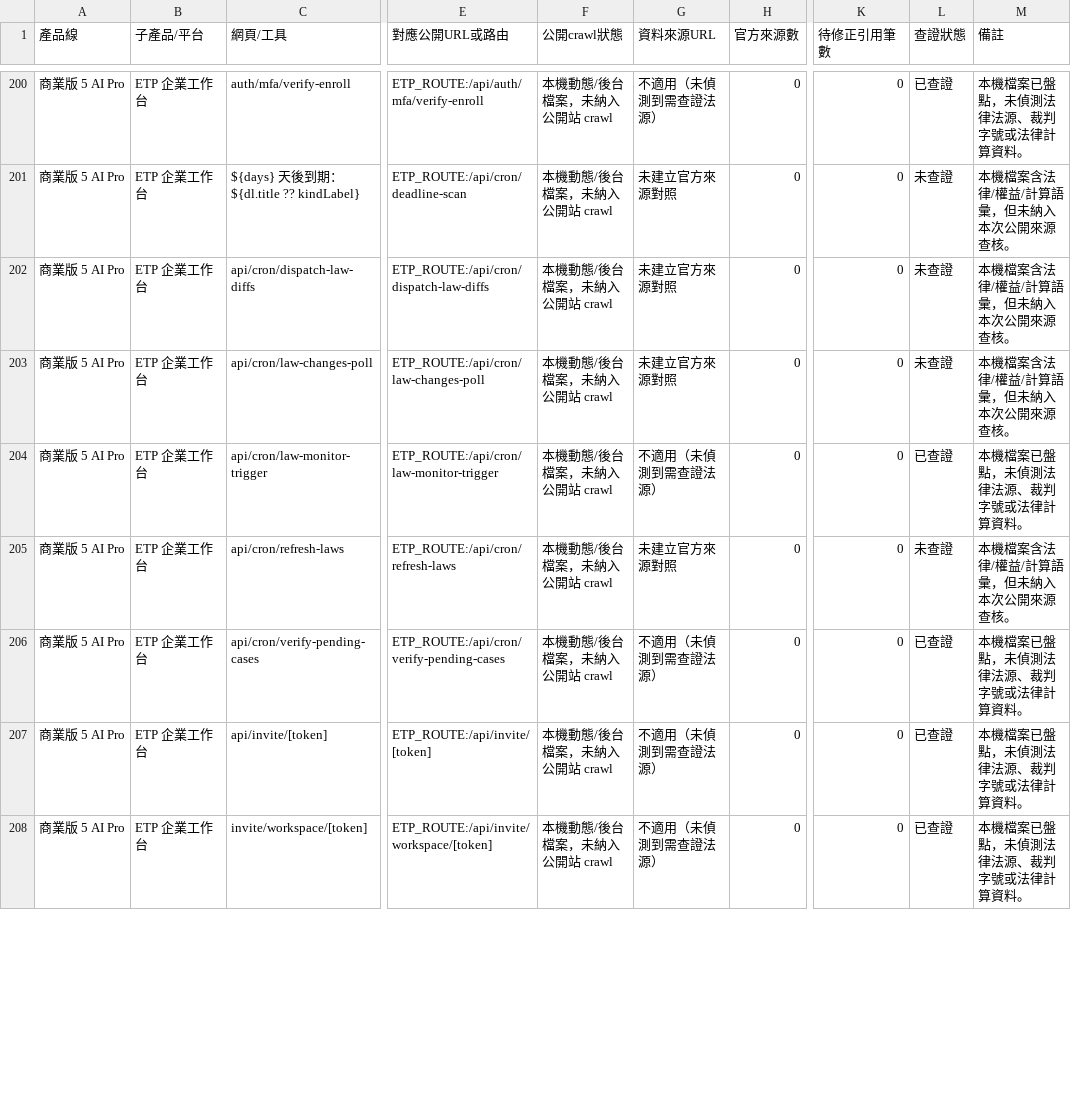
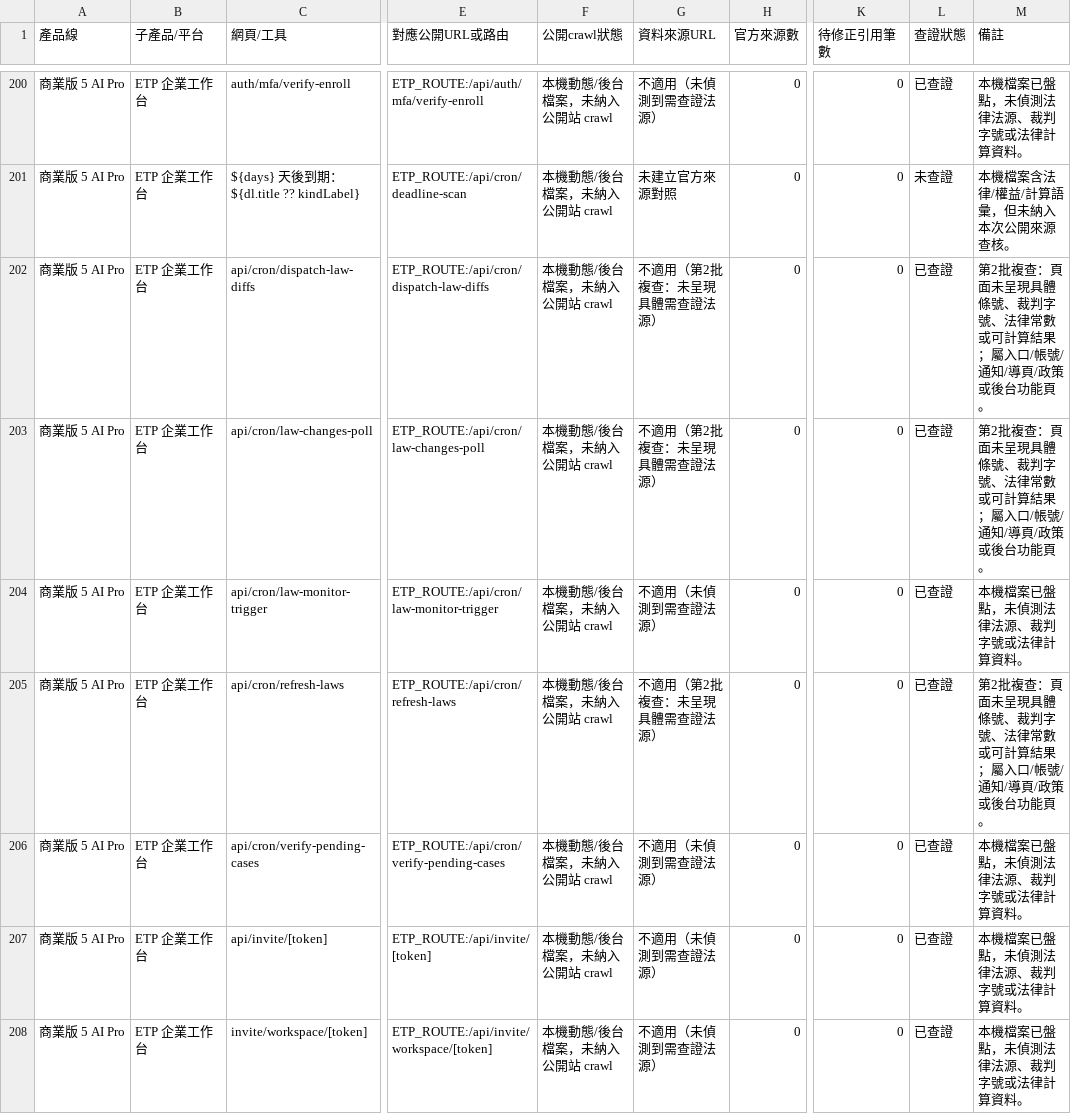
Before and after one commit to businessjoechou/choulegal, a CSV file: verification-data/2026-07-06/all-webpage-file-verification-ledger.csv, drawn as a sheet; only a part is shown, gaps mark what is left out; the diff covers the shown part only; the diff names each change by its address in the sheet, - before the commit and + after, or states it on an @@ line.

Commit message:
chore: recheck unverified verification ledger items

```diff
--- a/verification-data/2026-07-06/all-webpage-file-verification-ledger.csv
+++ b/verification-data/2026-07-06/all-webpage-file-verification-ledger.csv
-G202:G203 (資料來源URL): 未建立官方來源對照
+G202:G203 (資料來源URL): 不適用（第2批複查：未呈現具體需查證法源）
-L202:L203 (查證狀態): 未查證
+L202:L203 (查證狀態): 已查證
-M202:M203 (備註): 本機檔案含法律/權益/計算語彙，但未納入本次公開來源查核。
+M202:M203 (備註): 第2批複查：頁面未呈現具體條號、裁判字號、法律常數或可計算結果；屬入口/帳號/通知/導頁/政策或後台功能頁。
-G205 (資料來源URL): 未建立官方來源對照
+G205 (資料來源URL): 不適用（第2批複查：未呈現具體需查證法源）
-L205 (查證狀態): 未查證
+L205 (查證狀態): 已查證
-M205 (備註): 本機檔案含法律/權益/計算語彙，但未納入本次公開來源查核。
+M205 (備註): 第2批複查：頁面未呈現具體條號、裁判字號、法律常數或可計算結果；屬入口/帳號/通知/導頁/政策或後台功能頁。
```
Also changed, not shown: 137 edited cells elsewhere in this file, 5 other files.
